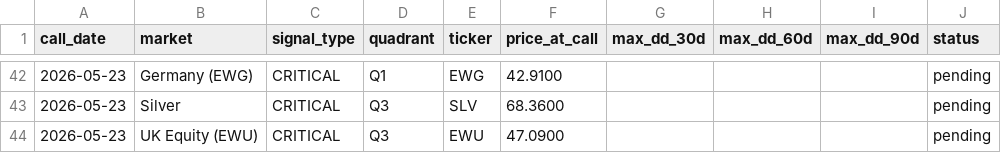
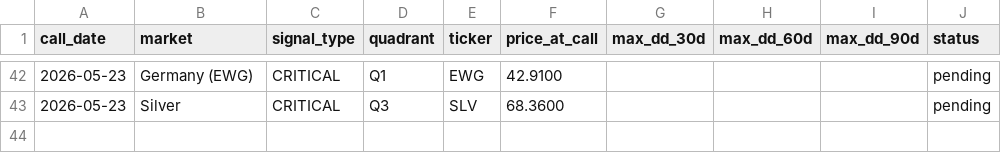
Before and after one commit to vonlambda/lambda-f-dashboard, a CSV file: outcomes.csv, drawn as a sheet; only a part is shown, gaps mark what is left out; the diff names each change by its address in the sheet, - before the commit and + after, or states it on an @@ line.

Commit message:
Update outcome ledger 2026-05-24

```diff
--- a/outcomes.csv
+++ b/outcomes.csv
-row 44: 2026-05-23 | UK Equity (EWU) | CRITICAL | Q3 | EWU | 47.0900 |  |  |  | pending
```
